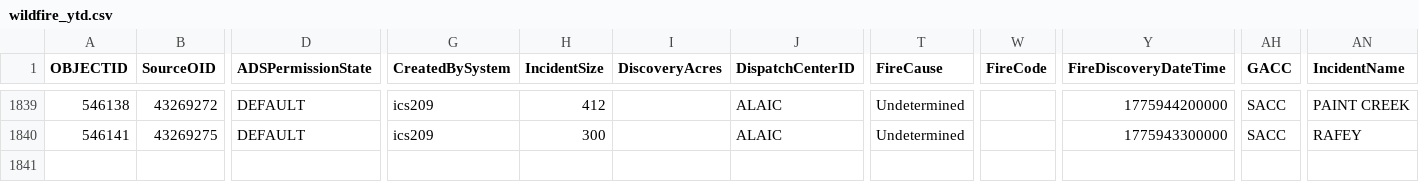
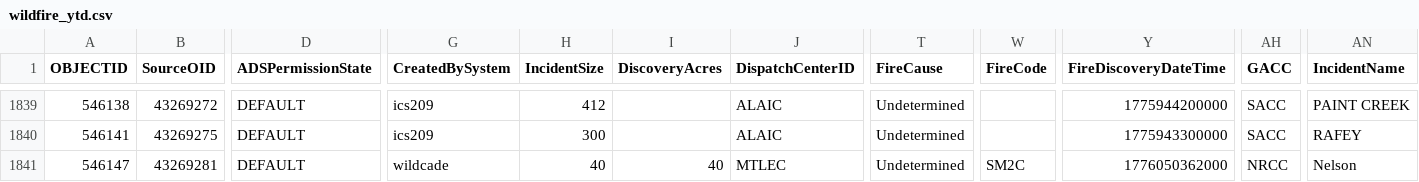
Before and after one commit to githamm/wildfire-tracker, a CSV file: data/wildfire_ytd.csv, drawn as a sheet; only a part is shown, gaps mark what is left out; rows hold the shown columns only; the diff names each change by its address in the sheet, - before the commit and + after, or states it on an @@ line.

```diff
--- a/data/wildfire_ytd.csv
+++ b/data/wildfire_ytd.csv
+row 1841: 546147 | 43269281 | DEFAULT | wildcade | 40 | 40 | MTLEC | Undetermined | SM2C | 1776050362000 | NRCC | Nelson
```
